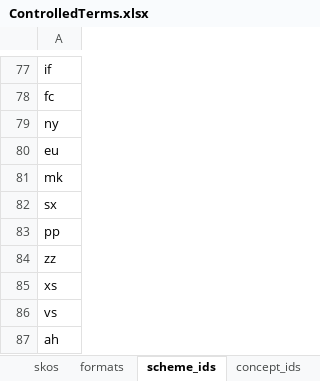
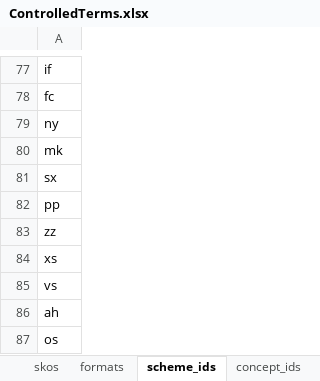
Before and after one commit to sapa/spa-vocabulary, an Excel workbook: source/ControlledTerms.xlsx, sheet scheme_ids, drawn as a sheet; only a part is shown, gaps mark what is left out; the shorter side is filled out with more unchanged rows; values as stored, in another font and other column widths than the file's, no borders; the diff names each change by its address in the sheet, - before the commit and + after, or states it on an @@ line.

```diff
--- a/source/ControlledTerms.xlsx (sheet scheme_ids)
+++ b/source/ControlledTerms.xlsx (sheet scheme_ids)
-row 80: eu
```
Also changed, not shown: sheet skos, 3 other files.
